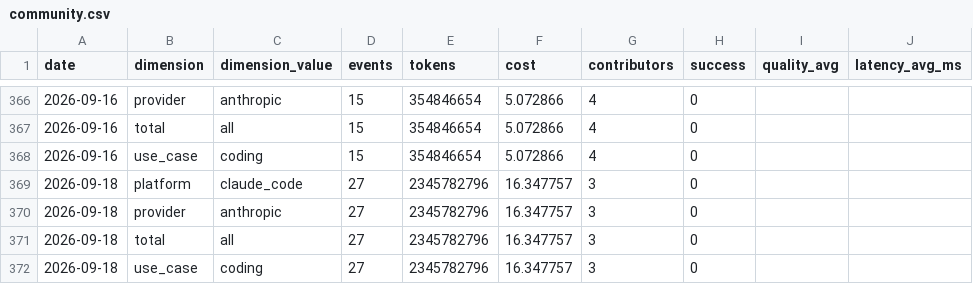
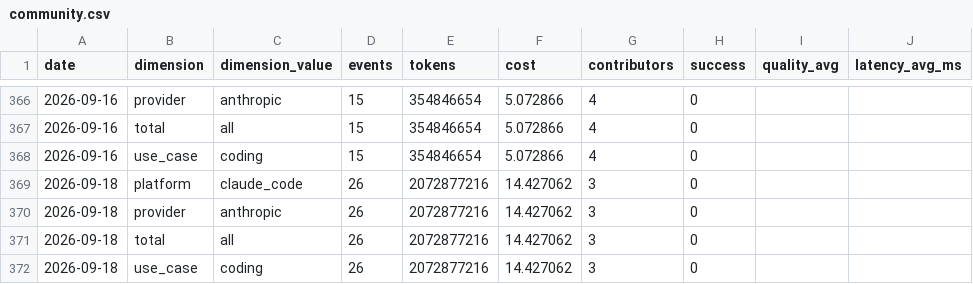
Before and after one commit to Kevinchamplin/mytokentracker-open-data, a CSV file: data/community.csv, drawn as a sheet; only a part is shown, gaps mark what is left out.

```diff
--- a/data/community.csv
+++ b/data/community.csv
@@ -368,5 +368,5 @@ date,dimension,dimension_value,events,tokens,cost,contributors,success,quality_a
 2026-09-16,use_case,coding,15,354846654,5.072866,4,0,,
-2026-09-18,platform,claude_code,27,2345782796,16.347757,3,0,,
-2026-09-18,provider,anthropic,27,2345782796,16.347757,3,0,,
-2026-09-18,total,all,27,2345782796,16.347757,3,0,,
-2026-09-18,use_case,coding,27,2345782796,16.347757,3,0,,
+2026-09-18,platform,claude_code,26,2072877216,14.427062,3,0,,
+2026-09-18,provider,anthropic,26,2072877216,14.427062,3,0,,
+2026-09-18,total,all,26,2072877216,14.427062,3,0,,
+2026-09-18,use_case,coding,26,2072877216,14.427062,3,0,,
```
Also changed, not shown: data/cost-index.csv, data/models.csv, 4 other files.
